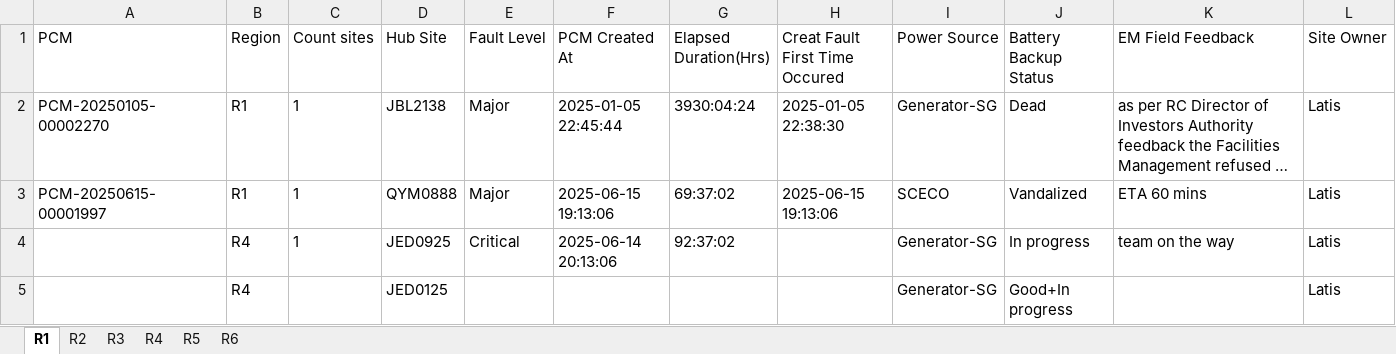
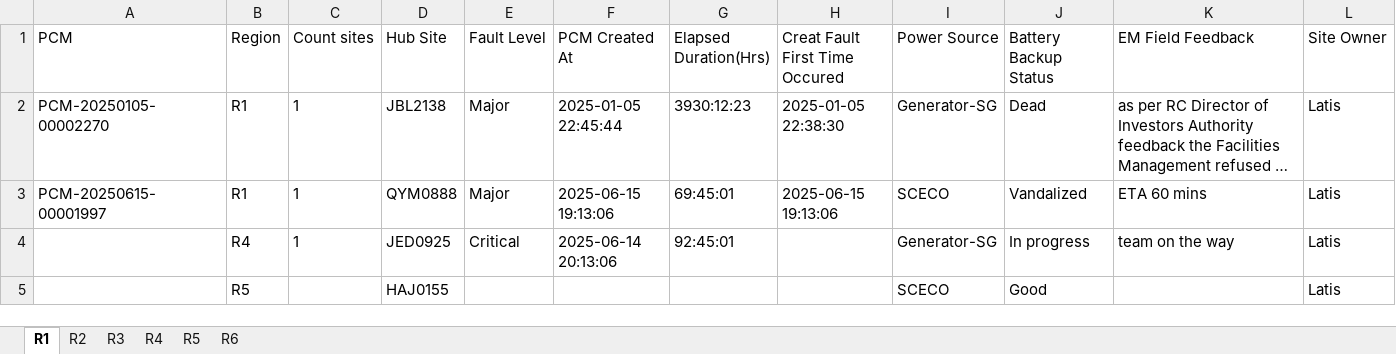
Before and after one commit to tarek-mahran/shabakkat, an Excel workbook: Active_Outages.xlsx, sheet R1, drawn as a sheet; long unchanged cells end in …; values as stored, in another font and other column widths than the file's, no borders; removed rows and columns are numbered as before the commit, all else as after; the diff names each change by its address in the sheet, - before the commit and + after, or states it on an @@ line.

Commit message:
Update Active_Outages.xlsx - 6/18/2025, 4:58:32 PM

```diff
--- a/Active_Outages.xlsx (sheet R1)
+++ b/Active_Outages.xlsx (sheet R1)
-G2 (Elapsed Duration(Hrs)): 3930:04:24
+G2 (Elapsed Duration(Hrs)): 3930:12:23
-G3 (Elapsed Duration(Hrs)): 69:37:02
+G3 (Elapsed Duration(Hrs)): 69:45:01
-G4 (Elapsed Duration(Hrs)): 92:37:02
+G4 (Elapsed Duration(Hrs)): 92:45:01
-row 5:  | R4 |  | JED0125 |  |  |  |  | Generator-SG | Good+In progress |  | Latis
+row 5:  | R5 |  | HAJ0155 |  |  |  |  | SCECO | Good |  | Latis
```
Also changed, not shown: sheet R4, sheet R2, sheet R6, sheet R5.
